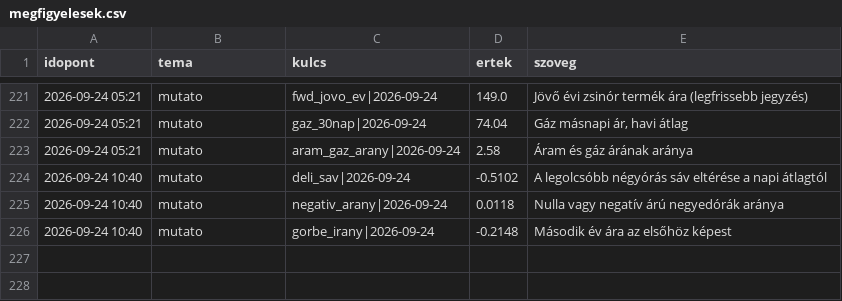
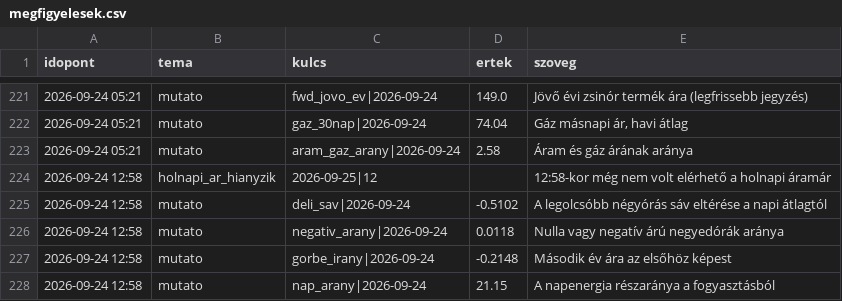
Before and after one commit to lostenergy/energiaar-figyelo, a CSV file: data/megfigyelesek.csv, drawn as a sheet; only a part is shown, gaps mark what is left out.

Commit message:
Adatfrissítés 2026-09-24 12:58

```diff
--- a/data/megfigyelesek.csv
+++ b/data/megfigyelesek.csv
@@ -223,4 +223,6 @@ idopont,tema,kulcs,ertek,szoveg
 2026-09-24 05:21,mutato,aram_gaz_arany|2026-09-24,2.58,Áram és gáz árának aránya
-2026-09-24 10:40,mutato,deli_sav|2026-09-24,-0.5102,A legolcsóbb négyórás sáv eltérése a napi átlagtól
-2026-09-24 10:40,mutato,negativ_arany|2026-09-24,0.0118,Nulla vagy negatív árú negyedórák aránya
-2026-09-24 10:40,mutato,gorbe_irany|2026-09-24,-0.2148,Második év ára az elsőhöz képest
+2026-09-24 12:58,holnapi_ar_hianyzik,2026-09-25|12,,12:58-kor még nem volt elérhető a holnapi áramár
+2026-09-24 12:58,mutato,deli_sav|2026-09-24,-0.5102,A legolcsóbb négyórás sáv eltérése a napi átlagtól
+2026-09-24 12:58,mutato,negativ_arany|2026-09-24,0.0118,Nulla vagy negatív árú negyedórák aránya
+2026-09-24 12:58,mutato,gorbe_irany|2026-09-24,-0.2148,Második év ára az elsőhöz képest
+2026-09-24 12:58,mutato,nap_arany|2026-09-24,21.15,A napenergia részaránya a fogyasztásból
```
